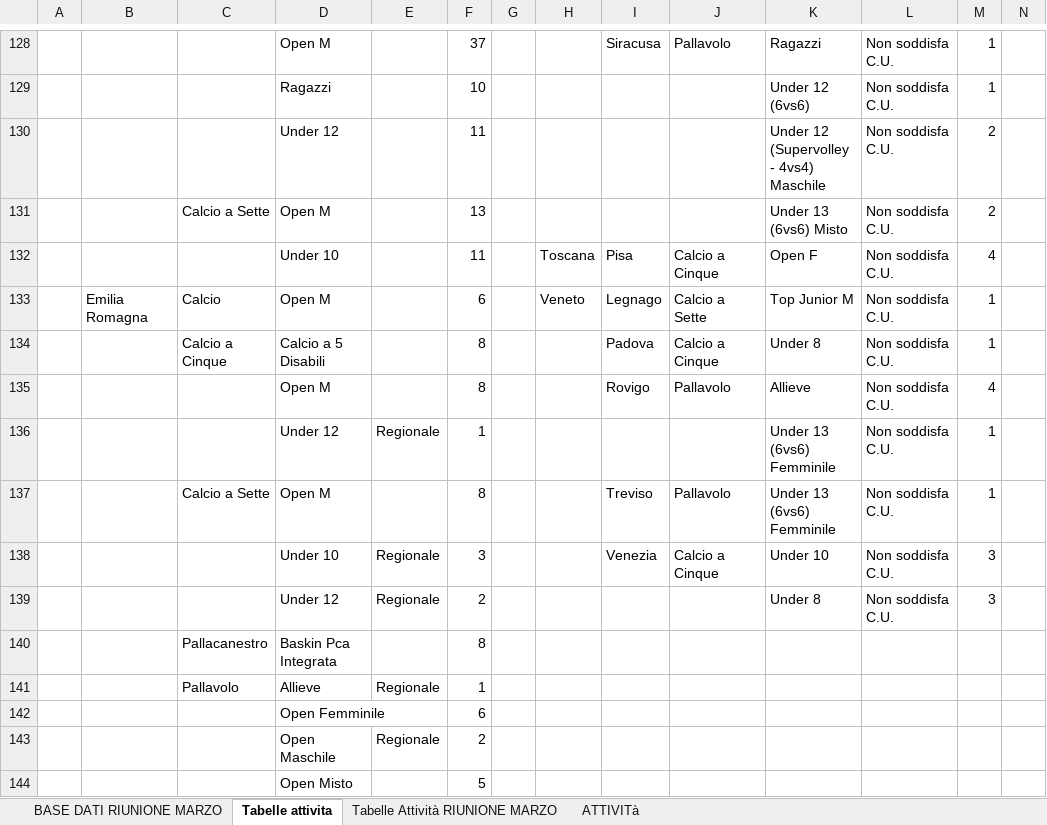
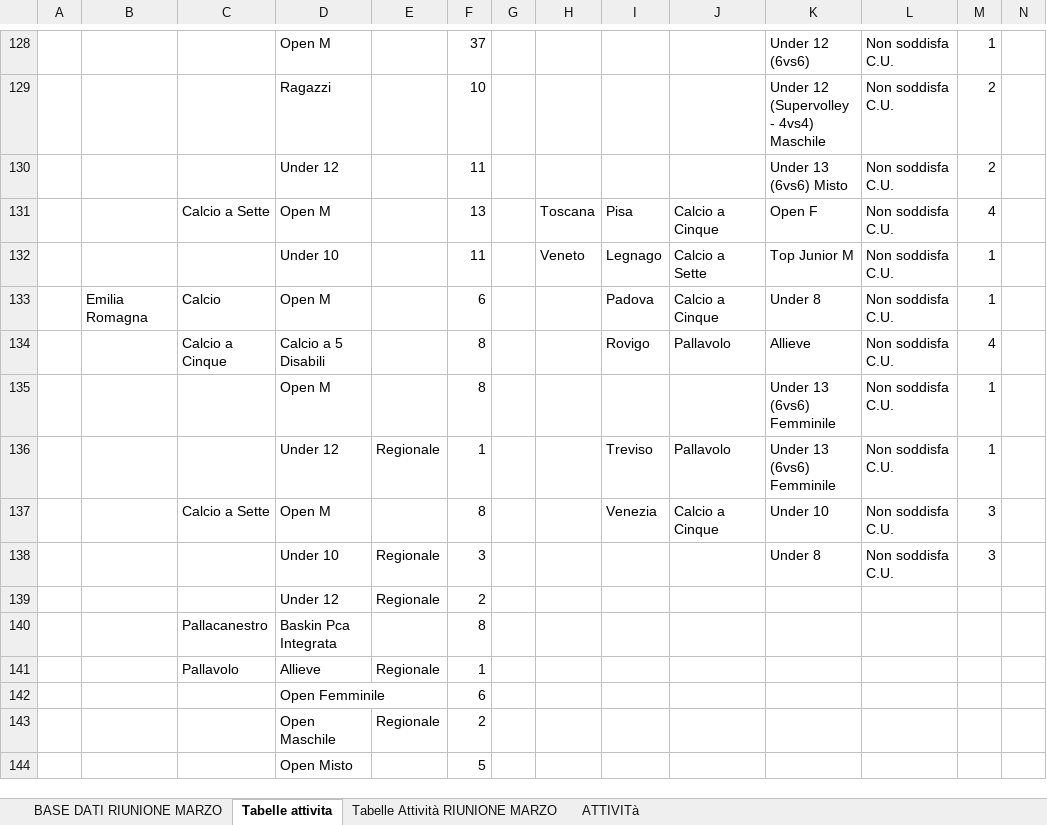
Before and after one commit to RiciMarino/portale-cras, an Excel workbook: _Tabelle sport di squadra_2026.xlsx, sheet Tabelle attivita, drawn as a sheet; only a part is shown, gaps mark what is left out; values as stored, in another font and other column widths than the file's, no borders; charts and pictures not drawn; removed rows and columns are numbered as before the commit, all else as after; rows hold the shown columns only; the diff covers the shown part only; the diff names each change by its address in the sheet, - before the commit and + after, or states it on an @@ line.

```diff
--- a/_Tabelle sport di squadra_2026.xlsx (sheet Tabelle attivita)
+++ b/_Tabelle sport di squadra_2026.xlsx (sheet Tabelle attivita)
-I128: Siracusa
+I128: (empty)
-J128: Pallavolo
+J128: (empty)
-K128: Ragazzi
+K128: Under 12 (6vs6)
-K129: Under 12 (6vs6)
+K129: Under 12 (Supervolley - 4vs4) Maschile
-M129: 1
+M129: 2
-K130: Under 12 (Supervolley - 4vs4) Maschile
+K130: Under 13 (6vs6) Misto
-row 131:  |  | Calcio a Sette | Open M |  | 13 |  |  |  |  | Under 13 (6vs6) Misto | Non soddisfa C.U. | 2
-C131: (empty)
+C131: Calcio a Sette
-D131: Under 10
+D131: Open M
-F131: 11
+F131: 13
-B132: Emilia Romagna
+B132: (empty)
-C132: Calcio
+C132: (empty)
-D132: Open M
+D132: Under 10
-F132: 6
+F132: 11
-B133: (empty)
+B133: Emilia Romagna
-C133: Calcio a Cinque
+C133: Calcio
-D133: Calcio a 5 Disabili
+D133: Open M
-F133: 8
+F133: 6
-C134: (empty)
+C134: Calcio a Cinque
-D134: Open M
+D134: Calcio a 5 Disabili
+row 135:  |  |  | Open M |  | 8 |  |  |  |  | Under 13 (6vs6) Femminile | Non soddisfa C.U. | 1
-I136: (empty)
+I136: Treviso
-J136: (empty)
+J136: Pallavolo
-row 137:  |  | Calcio a Sette | Open M |  | 8 |  |  | Treviso | Pallavolo | Under 13 (6vs6) Femminile | Non soddisfa C.U. | 1
-C137: (empty)
+C137: Calcio a Sette
-D137: Under 10
+D137: Open M
-E137: Regionale
+E137: (empty)
-F137: 3
+F137: 8
-D138: Under 12
+D138: Under 10
-F138: 2
+F138: 3
+row 139:  |  |  | Under 12 | Regionale | 2
```
Also changed, not shown: 3 added rows, 2 removed rows and 27 edited cells elsewhere in this sheet, sheet Tabelle Attività RIUNIONE MARZO, sheet BASE DATI RIUNIONE MARZO, sheet ATTIVITà.
